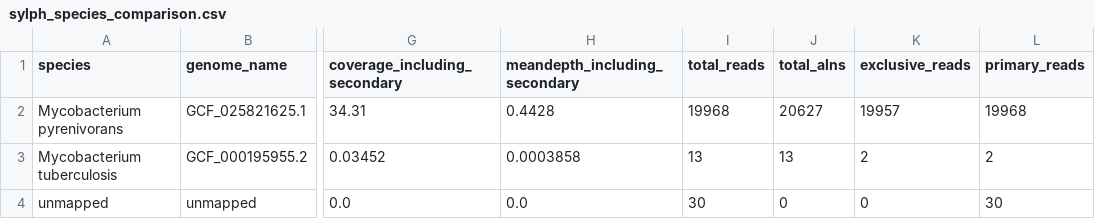
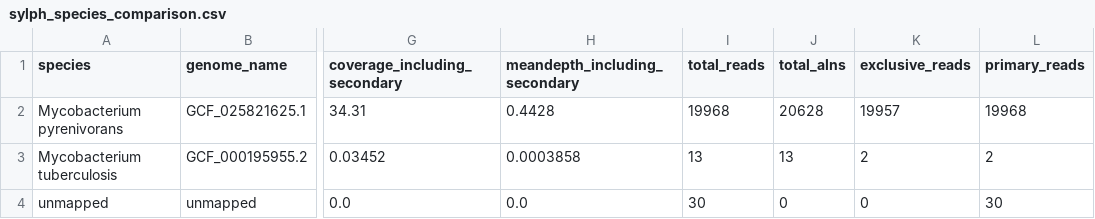
Before and after one commit to softwaremmm/competitivemapping_pipeline, a CSV file: test_data/chloro_10k/sylph_species_comparison.csv, drawn as a sheet; only a part is shown, gaps mark what is left out; the diff names each change by its address in the sheet, - before the commit and + after, or states it on an @@ line.

```diff
--- a/test_data/chloro_10k/sylph_species_comparison.csv
+++ b/test_data/chloro_10k/sylph_species_comparison.csv
-J2 (total_alns): 20627
+J2 (total_alns): 20628
```
Also changed, not shown: 8 other files.
